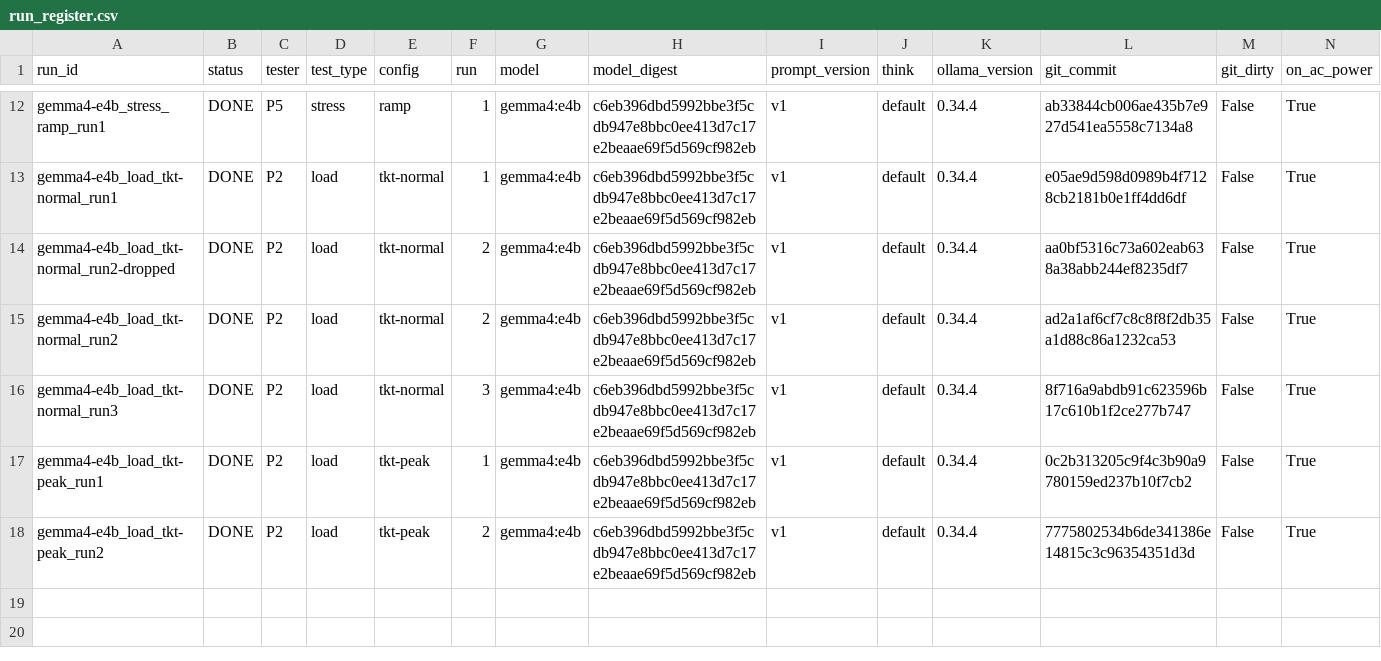
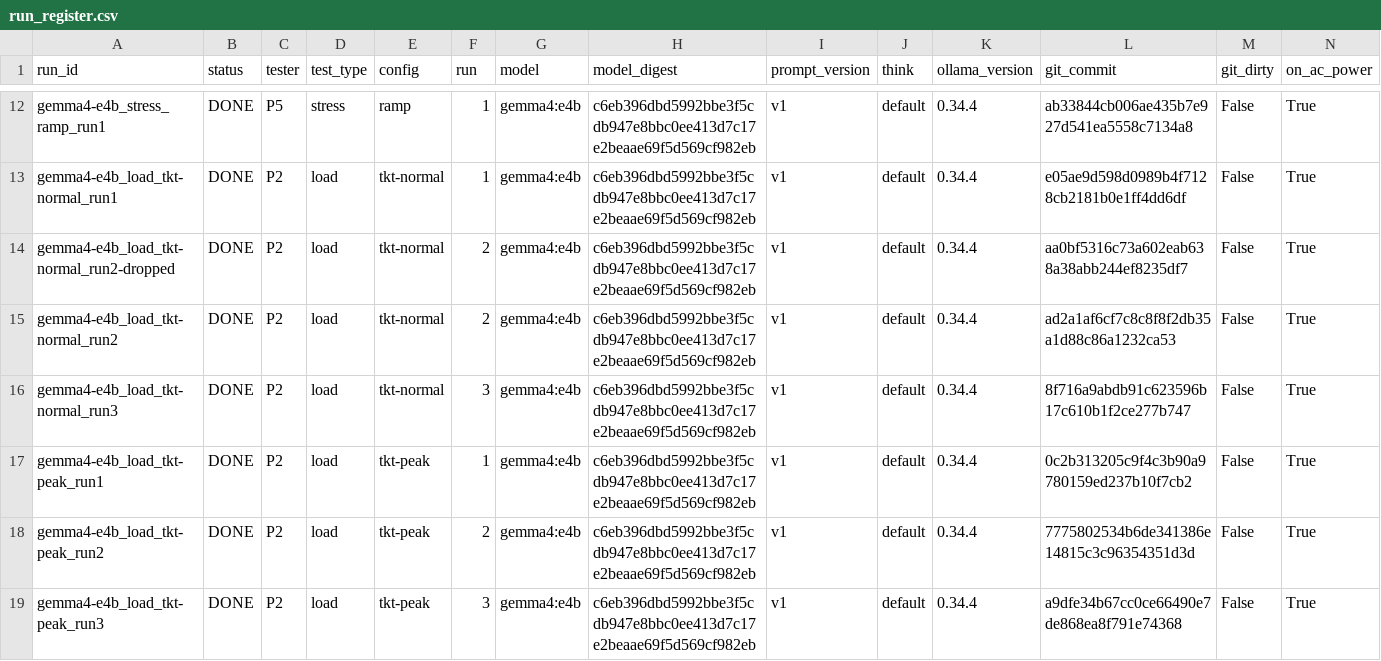
Before and after one commit to 2402801/ICT3113-P2-2, a CSV file: runs/run_register.csv, drawn as a sheet; only a part is shown, gaps mark what is left out; rows hold the shown columns only; the diff names each change by its address in the sheet, - before the commit and + after, or states it on an @@ line.

Commit message:
Load run gemma4-e4b_load_tkt-peak_run3

```diff
--- a/runs/run_register.csv
+++ b/runs/run_register.csv
+row 19: gemma4-e4b_load_tkt-peak_run3 | DONE | P2 | load | tkt-peak | 3 | gemma4:e4b | c6eb396dbd5992bbe3f5cdb947e8bbc0ee413d7c17e2beaae69f5d569cf982eb | v1 | default | 0.34.4 | a9dfe34b67cc0ce66490e7de868ea8f791e74368 | False | True
```
Also changed, not shown: 11 other files.
